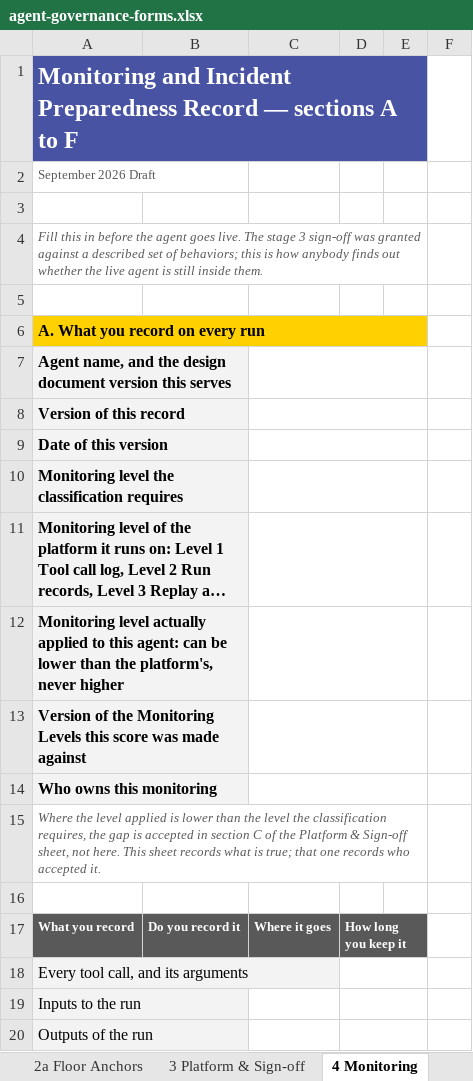
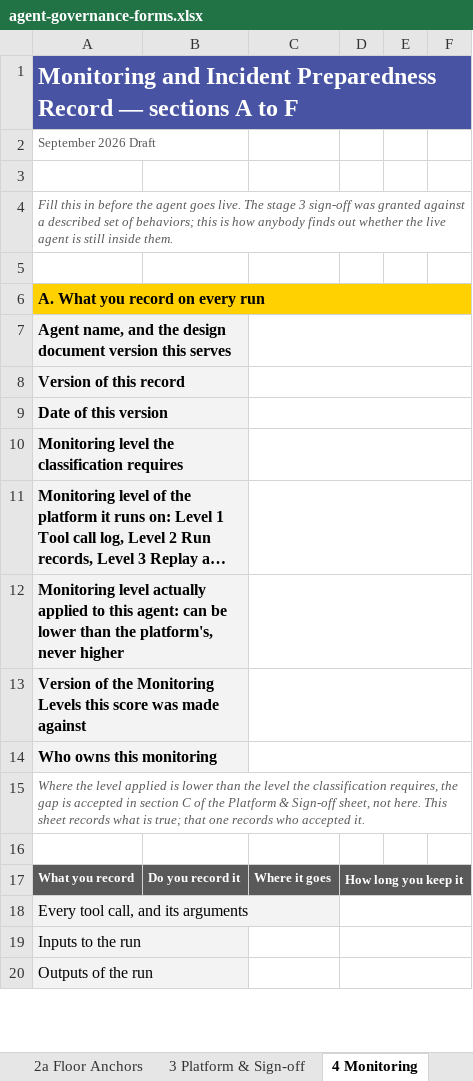
Before and after one commit to machalliance/wg-agent-adoption-operations, an Excel workbook: deliverables/agent-governance-assurance-framework/artifacts/agent-governance-forms.xlsx, sheet 4 Monitoring, drawn as a sheet; only a part is shown; long unchanged cells end in …; values as stored, in another font and other column widths than the file's, no borders; removed rows and columns are numbered as before the commit, all else as after; the diff covers the shown part only; the diff names each change by its address in the sheet, - before the commit and + after, or states it on an @@ line.

```diff
--- a/deliverables/agent-governance-assurance-framework/artifacts/agent-governance-forms.xlsx (sheet 4 Monitoring)
+++ b/deliverables/agent-governance-assurance-framework/artifacts/agent-governance-forms.xlsx (sheet 4 Monitoring)
-A1:E1 merged
+A1:F1 merged
-A4:E4 merged
+A4:F4 merged
-A6:E6 merged
+A6:F6 merged
-C7:E7 merged
+C7:F7 merged
-C8:E8 merged
+C8:F8 merged
-C9:E9 merged
+C9:F9 merged
-C10:E10 merged
+C10:F10 merged
-C11:E11 merged
+C11:F11 merged
-C12:E12 merged
+C12:F12 merged
-C13:E13 merged
+C13:F13 merged
-C14:E14 merged
+C14:F14 merged
-A15:E15 merged
+A15:F15 merged
-D17:E17 merged
+D17:F17 merged
-D18:E18 merged
+D18:F18 merged
-D19:E19 merged
+D19:F19 merged
-D20:E20 merged
+D20:F20 merged
```
Also changed, not shown: 4 added rows, 3 edited cells, cell formats and merged cells elsewhere in this sheet, sheet 3 Platform & Sign-off, sheet 1 Agent Design, charts or pictures, 3 other files.
